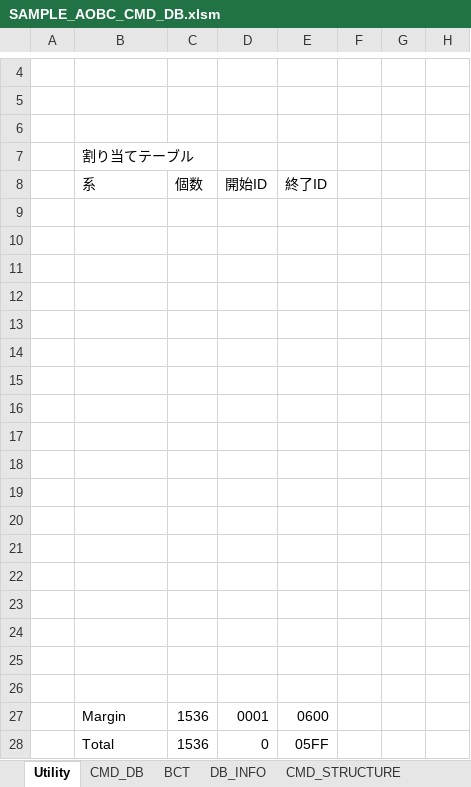
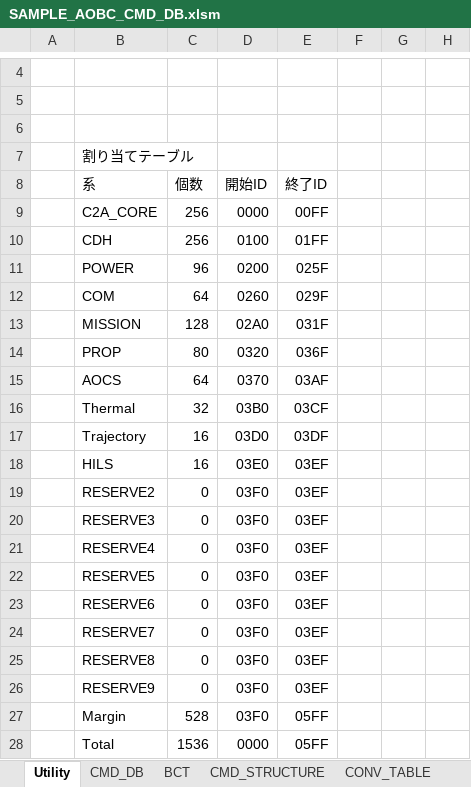
Before and after one commit to ut-issl/c2a-core, an Excel workbook: Examples/2nd_obc_user/src/src_user/Settings/TlmCmd/DataBase/CMD_DB/SAMPLE_AOBC_CMD_DB.xlsm, sheet Utility, drawn as a sheet; only a part is shown, gaps mark what is left out; values as stored, in another font and other column widths than the file's, no borders; charts and pictures not drawn; removed rows and columns are numbered as before the commit, all else as after; the diff names each change by its address in the sheet, - before the commit and + after, or states it on an @@ line.

```diff
--- a/Examples/2nd_obc_user/src/src_user/Settings/TlmCmd/DataBase/CMD_DB/SAMPLE_AOBC_CMD_DB.xlsm (sheet Utility)
+++ b/Examples/2nd_obc_user/src/src_user/Settings/TlmCmd/DataBase/CMD_DB/SAMPLE_AOBC_CMD_DB.xlsm (sheet Utility)
-sheet tab: DB_INFO
-row 9: (empty)
+row 9:  | C2A_CORE | 256 | 0000 | 00FF
-row 10: (empty)
+row 10:  | CDH | 256 | 0100 | 01FF
-row 11: (empty)
+row 11:  | POWER | 96 | 0200 | 025F
-row 12: (empty)
+row 12:  | COM | 64 | 0260 | 029F
-row 13: (empty)
+row 13:  | MISSION | 128 | 02A0 | 031F
-row 14: (empty)
+row 14:  | PROP | 80 | 0320 | 036F
-row 15: (empty)
+row 15:  | AOCS | 64 | 0370 | 03AF
-row 16: (empty)
+row 16:  | Thermal | 32 | 03B0 | 03CF
-row 17: (empty)
+row 17:  | Trajectory | 16 | 03D0 | 03DF
-row 18: (empty)
+row 18:  | HILS | 16 | 03E0 | 03EF
-row 19: (empty)
+row 19:  | RESERVE2 | 0 | 03F0 | 03EF
-row 20: (empty)
+row 20:  | RESERVE3 | 0 | 03F0 | 03EF
-row 21: (empty)
+row 21:  | RESERVE4 | 0 | 03F0 | 03EF
-row 22: (empty)
+row 22:  | RESERVE5 | 0 | 03F0 | 03EF
-row 23: (empty)
+row 23:  | RESERVE6 | 0 | 03F0 | 03EF
-row 24: (empty)
+row 24:  | RESERVE7 | 0 | 03F0 | 03EF
-row 25: (empty)
+row 25:  | RESERVE8 | 0 | 03F0 | 03EF
-row 26: (empty)
+row 26:  | RESERVE9 | 0 | 03F0 | 03EF
-row 27:  | Margin | 1536 | 0001 | 0600
+row 27:  | Margin | 528 | 03F0 | 05FF
-D28 (開始ID): 0
+D28 (開始ID): 0000
```
Also changed, not shown: sheet CMD_DB, sheet BCT, Examples/2nd_obc_user/src/src_user/Settings/TlmCmd/DataBase/TLM_DB/SAMPLE_AOBC_TLM_DB.xlsm, Examples/minimum_user/src/src_user/Settings/TlmCmd/DataBase/CMD_DB/SAMPLE_MOBC_CMD_DB.xlsm, 1 other file.
